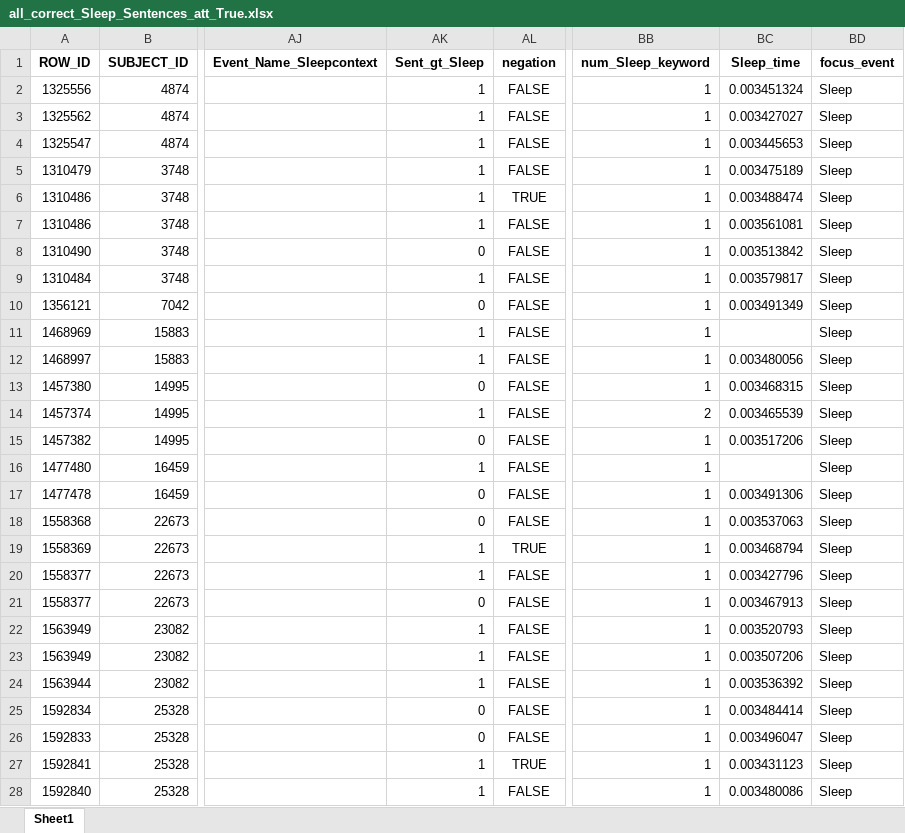
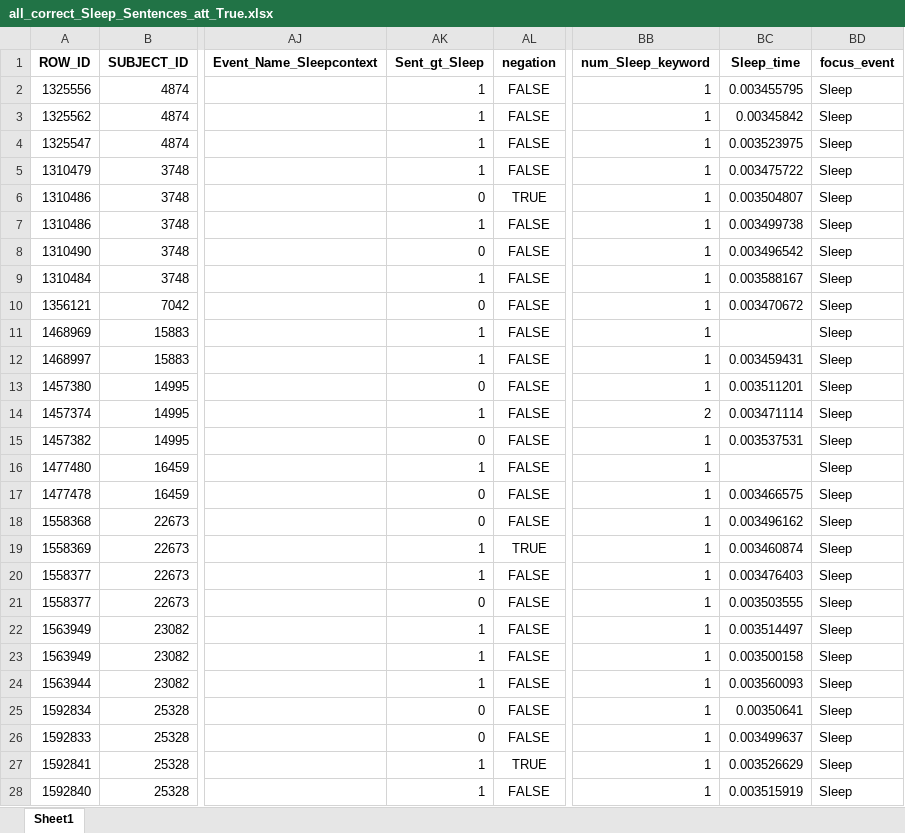
Before and after one commit to allmin/llm_text_to_event, an Excel workbook: exports/06b_analysis/llama3.1:70b_V5_fa/Sleep/all_correct_Sleep_Sentences_att_True.xlsx, sheet Sheet1, drawn as a sheet; only a part is shown, gaps mark what is left out; values as stored, in another font and other column widths than the file's, no borders; the diff covers the shown part only; the diff names each change by its address in the sheet, - before the commit and + after, or states it on an @@ line.

```diff
--- a/exports/06b_analysis/llama3.1:70b_V5_fa/Sleep/all_correct_Sleep_Sentences_att_True.xlsx (sheet Sheet1)
+++ b/exports/06b_analysis/llama3.1:70b_V5_fa/Sleep/all_correct_Sleep_Sentences_att_True.xlsx (sheet Sheet1)
-BC2 (Sleep_time): 0.003451324
+BC2 (Sleep_time): 0.003455795
-BC3 (Sleep_time): 0.003427027
+BC3 (Sleep_time): 0.00345842
-BC4 (Sleep_time): 0.003445653
+BC4 (Sleep_time): 0.003523975
-BC5 (Sleep_time): 0.003475189
+BC5 (Sleep_time): 0.003475722
-AK6 (Sent_gt_Sleep): 1
+AK6 (Sent_gt_Sleep): 0
-BC6 (Sleep_time): 0.003488474
+BC6 (Sleep_time): 0.003504807
-BC7 (Sleep_time): 0.003561081
+BC7 (Sleep_time): 0.003499738
-BC8 (Sleep_time): 0.003513842
+BC8 (Sleep_time): 0.003496542
-BC9 (Sleep_time): 0.003579817
+BC9 (Sleep_time): 0.003588167
-BC10 (Sleep_time): 0.003491349
+BC10 (Sleep_time): 0.003470672
-BC12 (Sleep_time): 0.003480056
+BC12 (Sleep_time): 0.003459431
-BC13 (Sleep_time): 0.003468315
+BC13 (Sleep_time): 0.003511201
-BC14 (Sleep_time): 0.003465539
+BC14 (Sleep_time): 0.003471114
-BC15 (Sleep_time): 0.003517206
+BC15 (Sleep_time): 0.003537531
-BC17 (Sleep_time): 0.003491306
+BC17 (Sleep_time): 0.003466575
-BC18 (Sleep_time): 0.003537063
+BC18 (Sleep_time): 0.003496162
-BC19 (Sleep_time): 0.003468794
+BC19 (Sleep_time): 0.003460874
-BC20 (Sleep_time): 0.003427796
+BC20 (Sleep_time): 0.003476403
-BC21 (Sleep_time): 0.003467913
+BC21 (Sleep_time): 0.003503555
-BC22 (Sleep_time): 0.003520793
+BC22 (Sleep_time): 0.003514497
-BC23 (Sleep_time): 0.003507206
+BC23 (Sleep_time): 0.003500158
-BC24 (Sleep_time): 0.003536392
+BC24 (Sleep_time): 0.003560093
-BC25 (Sleep_time): 0.003484414
+BC25 (Sleep_time): 0.00350641
-BC26 (Sleep_time): 0.003496047
+BC26 (Sleep_time): 0.003499637
-BC27 (Sleep_time): 0.003431123
+BC27 (Sleep_time): 0.003526629
-BC28 (Sleep_time): 0.003480086
+BC28 (Sleep_time): 0.003515919
```
Also changed, not shown: 118 edited cells elsewhere in this sheet, exports/06b_analysis/llama3.1:70b_V5_fa/Sleep/FN_Event_Name_LLM_Events_example_evidence_Sent_Sleep.xlsx, exports/06b_analysis/llama3.1:70b_V5_fa/Sleep/FP_Event_Name_LLM_Events_example_evidence_Sent_Sleep.xlsx, 4 other files.
